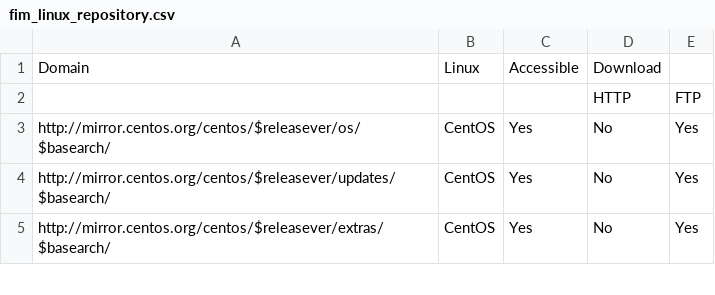
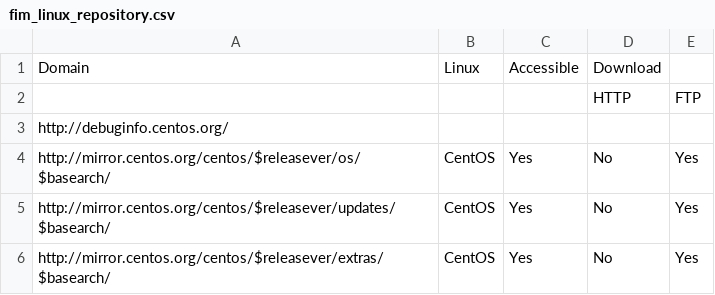
Before and after one commit to MikimotoH/ux_repo, a CSV file: fim_linux_repository.csv, drawn as a sheet; only a part is shown.

```diff
--- a/fim_linux_repository.csv
+++ b/fim_linux_repository.csv
@@ -2,2 +2,3 @@ Domain,Linux,Accessible,Download,
 ,,,HTTP,FTP
+http://debuginfo.centos.org/
 http://mirror.centos.org/centos/$releasever/os/$basearch/,CentOS,Yes,No,Yes
```
Also changed, not shown: 2 other files.
